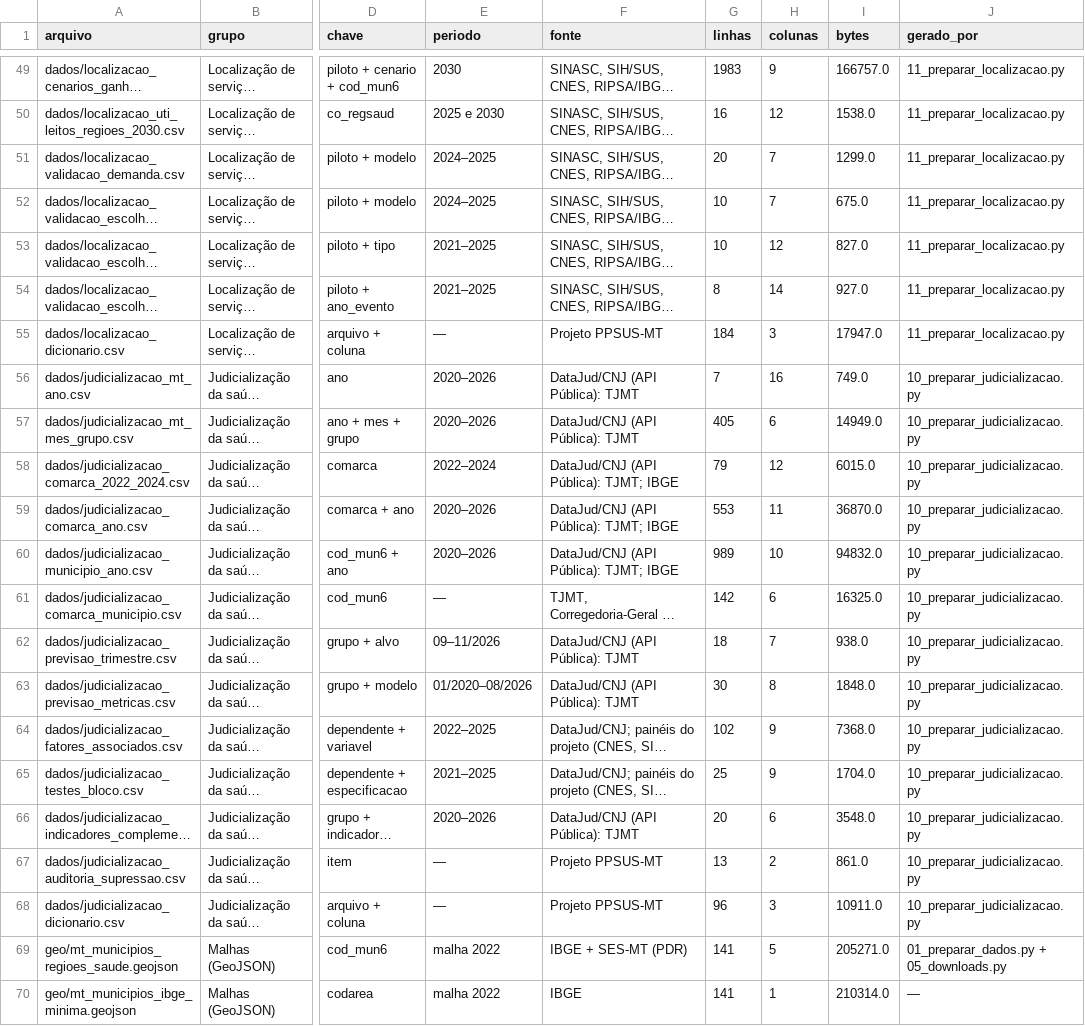
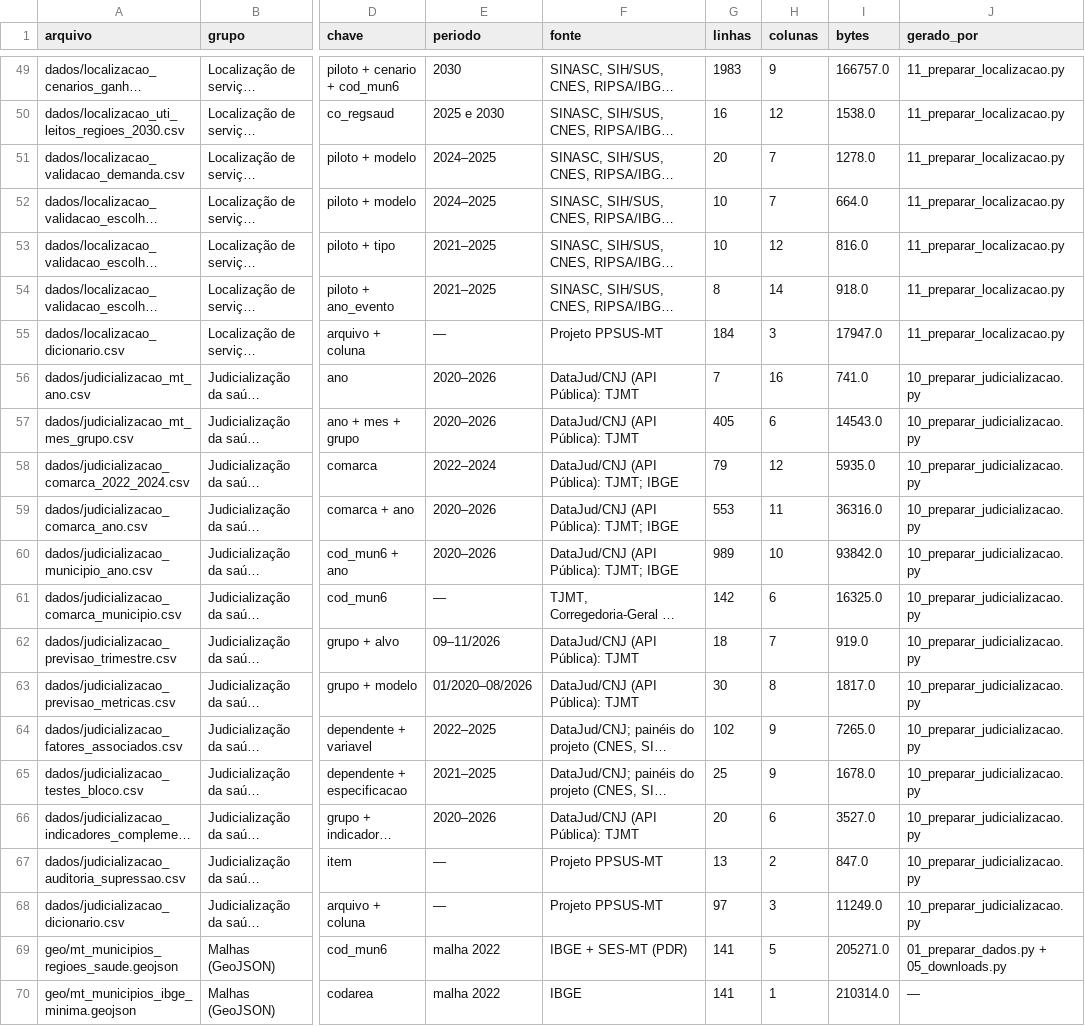
Before and after one commit to DanielLindomar/ppsus, a CSV file: arquivos/dados/catalogo_arquivos.csv, drawn as a sheet; only a part is shown, gaps mark what is left out; long unchanged cells end in …; the diff covers the shown part only; the diff names each change by its address in the sheet, - before the commit and + after, or states it on an @@ line.

```diff
--- a/arquivos/dados/catalogo_arquivos.csv
+++ b/arquivos/dados/catalogo_arquivos.csv
-I51 (bytes): 1299.0
+I51 (bytes): 1278.0
-I52 (bytes): 675.0
+I52 (bytes): 664.0
-I53 (bytes): 827.0
+I53 (bytes): 816.0
-I54 (bytes): 927.0
+I54 (bytes): 918.0
-I56 (bytes): 749.0
+I56 (bytes): 741.0
-I57 (bytes): 14949.0
+I57 (bytes): 14543.0
-I58 (bytes): 6015.0
+I58 (bytes): 5935.0
-I59 (bytes): 36870.0
+I59 (bytes): 36316.0
-I60 (bytes): 94832.0
+I60 (bytes): 93842.0
-I62 (bytes): 938.0
+I62 (bytes): 919.0
-I63 (bytes): 1848.0
+I63 (bytes): 1817.0
-I64 (bytes): 7368.0
+I64 (bytes): 7265.0
-I65 (bytes): 1704.0
+I65 (bytes): 1678.0
-I66 (bytes): 3548.0
+I66 (bytes): 3527.0
-I67 (bytes): 861.0
+I67 (bytes): 847.0
-G68 (linhas): 96
+G68 (linhas): 97
-I68 (bytes): 10911.0
+I68 (bytes): 11249.0
```
Also changed, not shown: 24 edited cells elsewhere in this file, arquivos/dados/painel_municipal_dicionario.csv.
